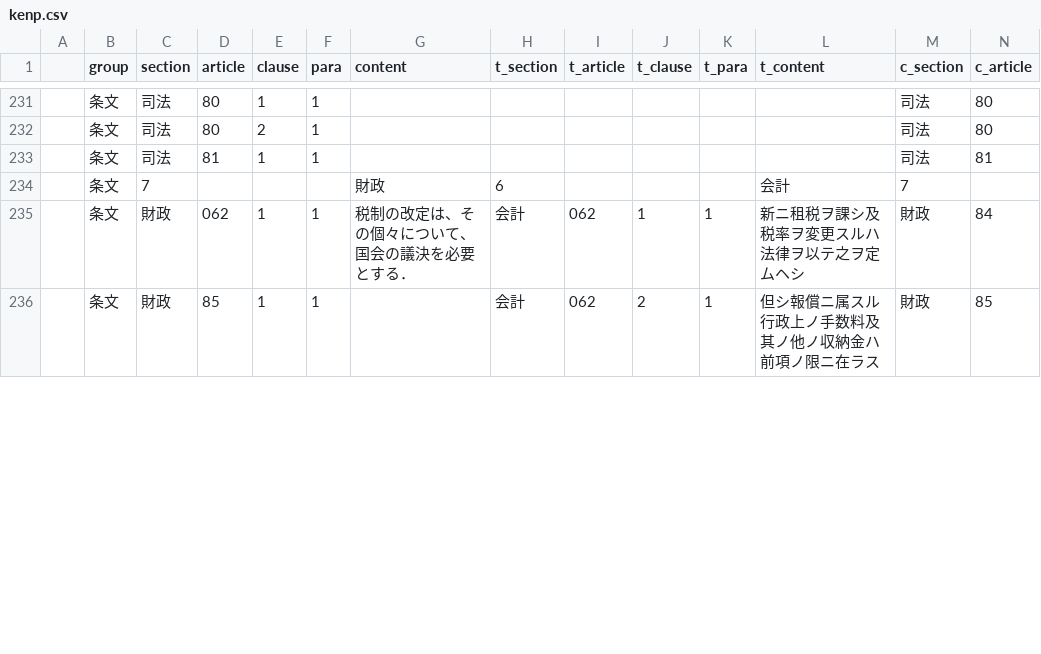
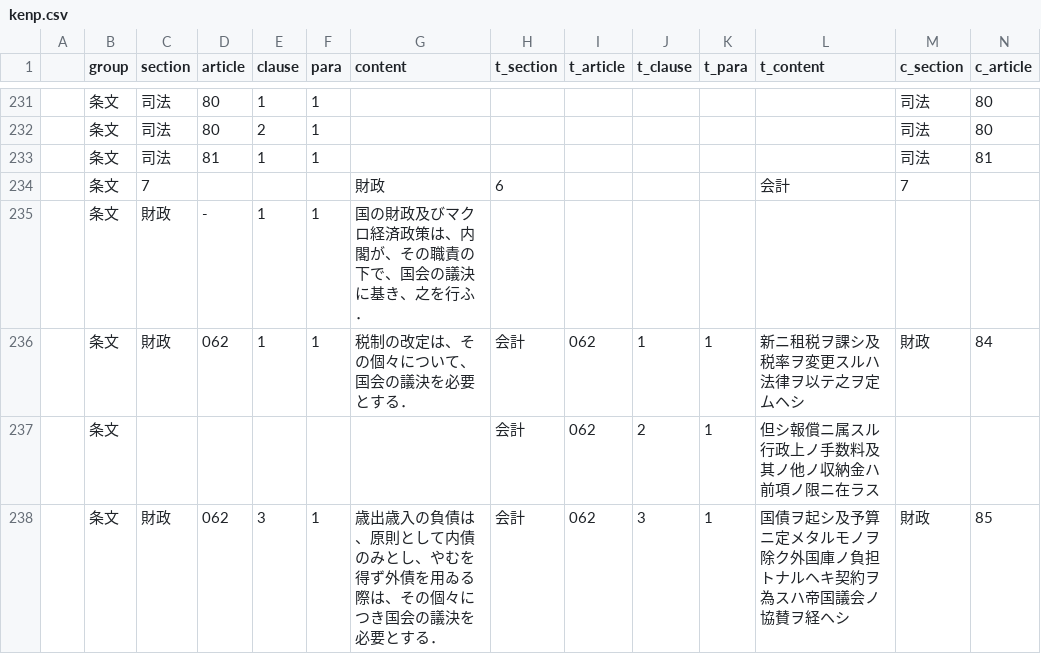
Before and after one commit to xyn9/xyn9.github.com, a CSV file: _data/kenp.csv, drawn as a sheet; only a part is shown, gaps mark what is left out; addresses are those after the commit; rows hold the shown columns only; the diff covers the shown part only; the diff names each change by its address in the sheet, - before the commit and + after, or states it on an @@ line.

```diff
--- a/_data/kenp.csv
+++ b/_data/kenp.csv
+row 235:  | 条文 | 財政 | - | 1 | 1 | 国の財政及びマクロ経済政策は、内閣が、その職責の下で、国会の議決に基き、之を行ふ．
+row 237:  | 条文 |  |  |  |  |  | 会計 | 062 | 2 | 1 | 但シ報償ニ属スル行政上ノ手数料及其ノ他ノ収納金ハ前項ノ限ニ在ラス
-D238 (article): 85
+D238 (article): 062
-E238 (clause): 1
+E238 (clause): 3
-G238 (content): (empty)
+G238 (content): 歳出歳入の負債は、原則として内債のみとし、やむを得ず外債を用ゐる際は、その個々につき国会の議決を必要とする．
-J238 (t_clause): 2
+J238 (t_clause): 3
-L238 (t_content): 但シ報償ニ属スル行政上ノ手数料及其ノ他ノ収納金ハ前項ノ限ニ在ラス
+L238 (t_content): 国債ヲ起シ及予算ニ定メタルモノヲ除ク外国庫ノ負担トナルヘキ契約ヲ為スハ帝国議会ノ協賛ヲ経ヘシ
```
Also changed, not shown: 1 removed row and 10 edited cells elsewhere in this file, 1 other file.
